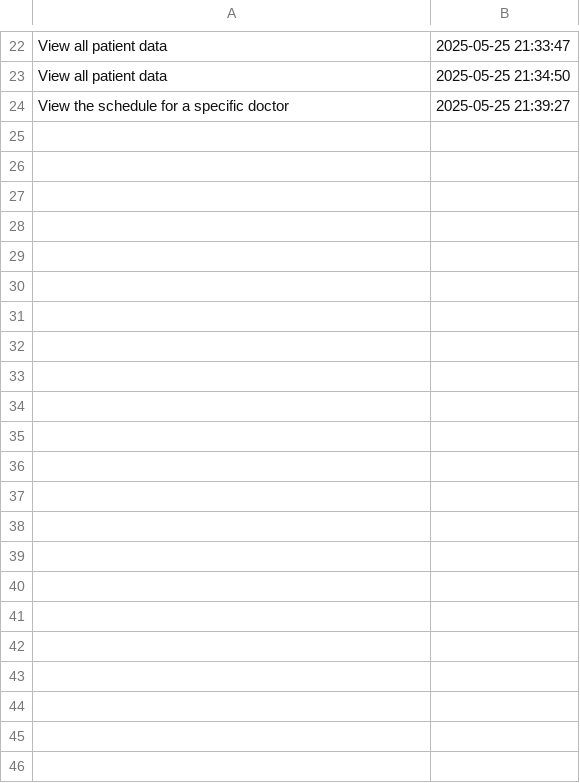
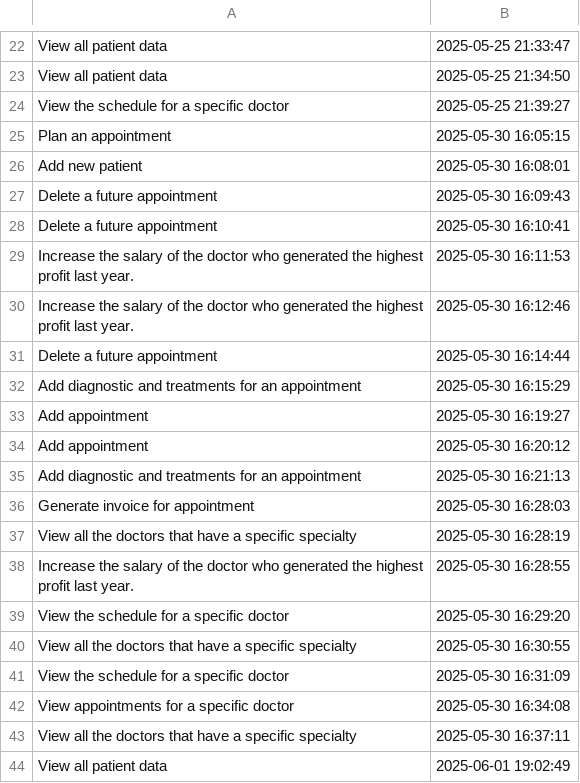
Before and after one commit to LuciaConstantin/MedicalClinicProject, a CSV file: actions.csv, drawn as a sheet; only a part is shown, gaps mark what is left out; the diff covers the shown part only; the diff names each change by its address in the sheet, - before the commit and + after, or states it on an @@ line.

```diff
--- a/actions.csv
+++ b/actions.csv
+row 25: Plan an appointment | 2025-05-30 16:05:15
+row 26: Add new patient | 2025-05-30 16:08:01
+row 27: Delete a future appointment | 2025-05-30 16:09:43
+row 28: Delete a future appointment | 2025-05-30 16:10:41
+row 29: Increase the salary of the doctor who generated the highest profit last year. | 2025-05-30 16:11:53
+row 30: Increase the salary of the doctor who generated the highest profit last year. | 2025-05-30 16:12:46
+row 31: Delete a future appointment | 2025-05-30 16:14:44
+row 32: Add diagnostic and treatments for an appointment | 2025-05-30 16:15:29
+row 33: Add appointment | 2025-05-30 16:19:27
+row 34: Add appointment | 2025-05-30 16:20:12
+row 35: Add diagnostic and treatments for an appointment | 2025-05-30 16:21:13
+row 36: Generate invoice for appointment | 2025-05-30 16:28:03
+row 37: View all the doctors that have a specific specialty | 2025-05-30 16:28:19
+row 38: Increase the salary of the doctor who generated the highest profit last year. | 2025-05-30 16:28:55
+row 39: View the schedule for a specific doctor | 2025-05-30 16:29:20
+row 40: View all the doctors that have a specific specialty | 2025-05-30 16:30:55
+row 41: View the schedule for a specific doctor | 2025-05-30 16:31:09
+row 42: View appointments for a specific doctor | 2025-05-30 16:34:08
+row 43: View all the doctors that have a specific specialty | 2025-05-30 16:37:11
+row 44: View all patient data | 2025-06-01 19:02:49
```
Also changed, not shown: 15 added rows elsewhere in this file, 5 other files.
